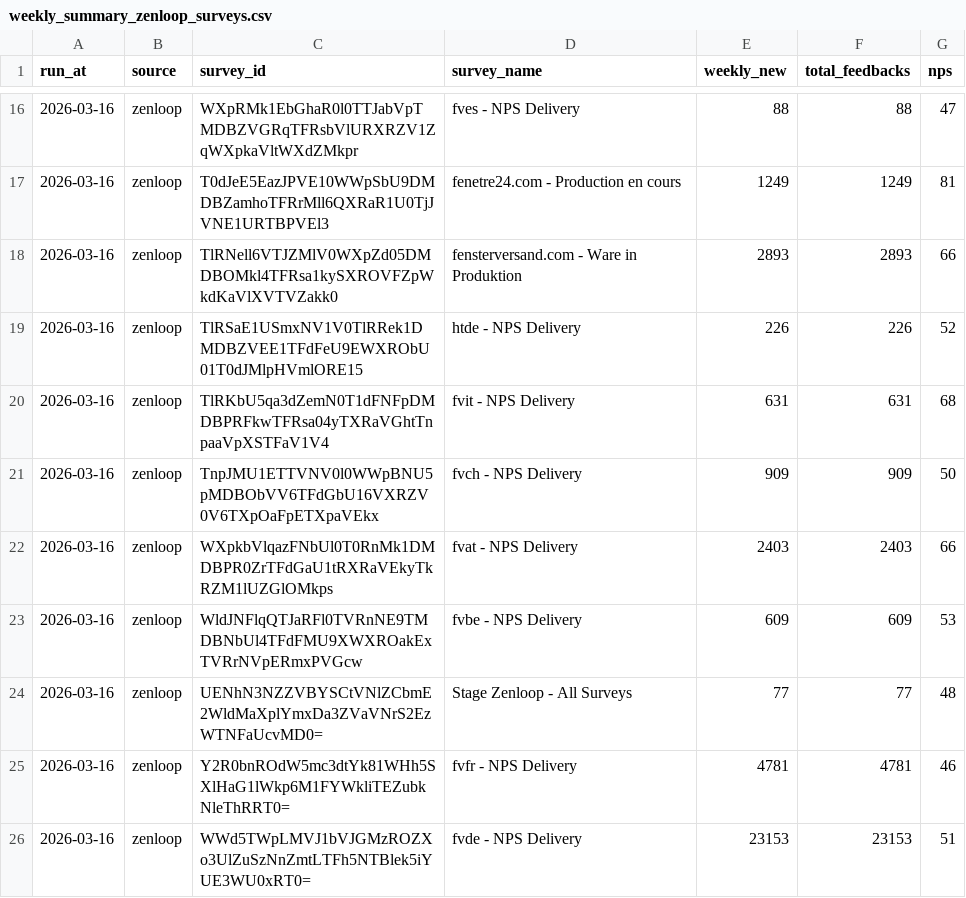
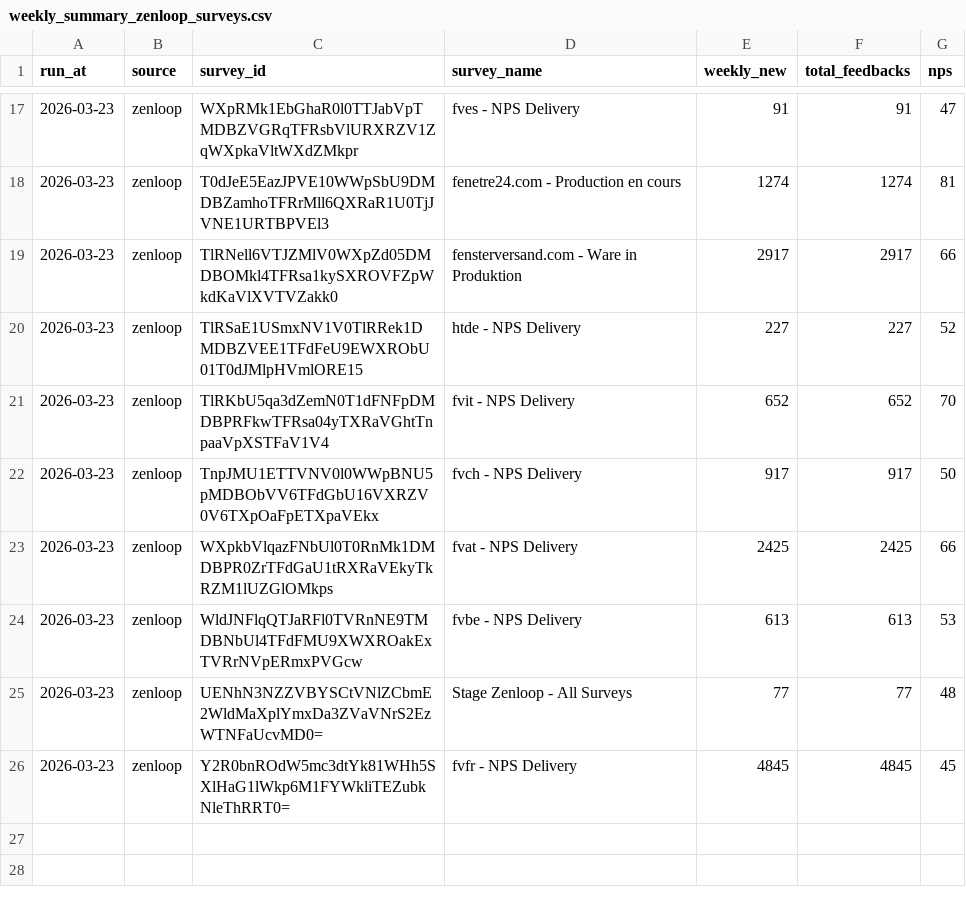
Before and after one commit to efaisst/etrusted-weekly-reviews, a CSV file: weekly_summary_zenloop_surveys.csv, drawn as a sheet; only a part is shown, gaps mark what is left out; the diff covers the shown part only.

```diff
--- a/weekly_summary_zenloop_surveys.csv
+++ b/weekly_summary_zenloop_surveys.csv
@@ -16,11 +17,10 @@ run_at,source,survey_id,survey_name,weekly_new,total_feedbacks,nps
-2026-03-16,zenloop,WXpRMk1EbGhaR0l0TTJabVpTMDBZVGRqTFRsbVlURXRZV1ZqWXpkaVltWXdZMkpr,fves - NPS Delivery,88,88,47
-2026-03-16,zenloop,T0dJeE5EazJPVE10WWpSbU9DMDBZamhoTFRrMll6QXRaR1U0TjJVNE1URTBPVEl3,fenetre24.com - Production en cours,1249,1249,81
-2026-03-16,zenloop,TlRNell6VTJZMlV0WXpZd05DMDBOMkl4TFRsa1kySXROVFZpWkdKaVlXVTVZakk0,fensterversand.com - Ware in Produktion,2893,2893,66
-2026-03-16,zenloop,TlRSaE1USmxNV1V0TlRRek1DMDBZVEE1TFdFeU9EWXRObU01T0dJMlpHVmlORE15,htde - NPS Delivery,226,226,52
-2026-03-16,zenloop,TlRKbU5qa3dZemN0T1dFNFpDMDBPRFkwTFRsa04yTXRaVGhtTnpaaVpXSTFaV1V4,fvit - NPS Delivery,631,631,68
-2026-03-16,zenloop,TnpJMU1ETTVNV0l0WWpBNU5pMDBObVV6TFdGbU16VXRZV0V6TXpOaFpETXpaVEkx,fvch - NPS Delivery,909,909,50
-2026-03-16,zenloop,WXpkbVlqazFNbUl0T0RnMk1DMDBPR0ZrTFdGaU1tRXRaVEkyTkRZM1lUZGlOMkps,fvat - NPS Delivery,2403,2403,66
-2026-03-16,zenloop,WldJNFlqQTJaRFl0TVRnNE9TMDBNbUl4TFdFMU9XWXROakExTVRrNVpERmxPVGcw,fvbe - NPS Delivery,609,609,53
-2026-03-16,zenloop,UENhN3NZZVBYSCtVNlZCbmE2WldMaXplYmxDa3ZVaVNrS2EzWTNFaUcvMD0=,Stage Zenloop - All Surveys,77,77,48
-2026-03-16,zenloop,Y2R0bnROdW5mc3dtYk81WHh5SXlHaG1lWkp6M1FYWkliTEZubkNleThRRT0=,fvfr - NPS Delivery,4781,4781,46
-2026-03-16,zenloop,WWd5TWpLMVJ1bVJGMzROZXo3UlZuSzNnZmtLTFh5NTBlek5iYUE3WU0xRT0=,fvde - NPS Delivery,23153,23153,51
+2026-03-23,zenloop,WXpRMk1EbGhaR0l0TTJabVpTMDBZVGRqTFRsbVlURXRZV1ZqWXpkaVltWXdZMkpr,fves - NPS Delivery,91,91,47
+2026-03-23,zenloop,T0dJeE5EazJPVE10WWpSbU9DMDBZamhoTFRrMll6QXRaR1U0TjJVNE1URTBPVEl3,fenetre24.com - Production en cours,1274,1274,81
+2026-03-23,zenloop,TlRNell6VTJZMlV0WXpZd05DMDBOMkl4TFRsa1kySXROVFZpWkdKaVlXVTVZakk0,fensterversand.com - Ware in Produktion,2917,2917,66
+2026-03-23,zenloop,TlRSaE1USmxNV1V0TlRRek1DMDBZVEE1TFdFeU9EWXRObU01T0dJMlpHVmlORE15,htde - NPS Delivery,227,227,52
+2026-03-23,zenloop,TlRKbU5qa3dZemN0T1dFNFpDMDBPRFkwTFRsa04yTXRaVGhtTnpaaVpXSTFaV1V4,fvit - NPS Delivery,652,652,70
+2026-03-23,zenloop,TnpJMU1ETTVNV0l0WWpBNU5pMDBObVV6TFdGbU16VXRZV0V6TXpOaFpETXpaVEkx,fvch - NPS Delivery,917,917,50
+2026-03-23,zenloop,WXpkbVlqazFNbUl0T0RnMk1DMDBPR0ZrTFdGaU1tRXRaVEkyTkRZM1lUZGlOMkps,fvat - NPS Delivery,2425,2425,66
+2026-03-23,zenloop,WldJNFlqQTJaRFl0TVRnNE9TMDBNbUl4TFdFMU9XWXROakExTVRrNVpERmxPVGcw,fvbe - NPS Delivery,613,613,53
+2026-03-23,zenloop,UENhN3NZZVBYSCtVNlZCbmE2WldMaXplYmxDa3ZVaVNrS2EzWTNFaUcvMD0=,Stage Zenloop - All Surveys,77,77,48
+2026-03-23,zenloop,Y2R0bnROdW5mc3dtYk81WHh5SXlHaG1lWkp6M1FYWkliTEZubkNleThRRT0=,fvfr - NPS Delivery,4845,4845,45
```
Also changed, not shown: 1 added row and 44 edited cells elsewhere in this file.
